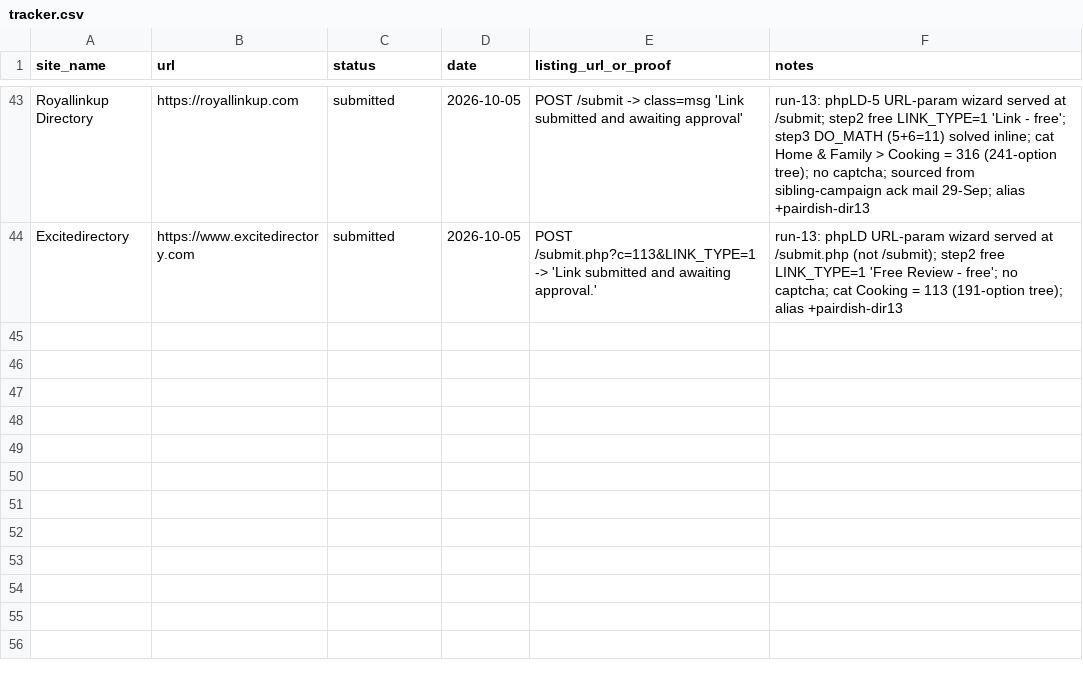
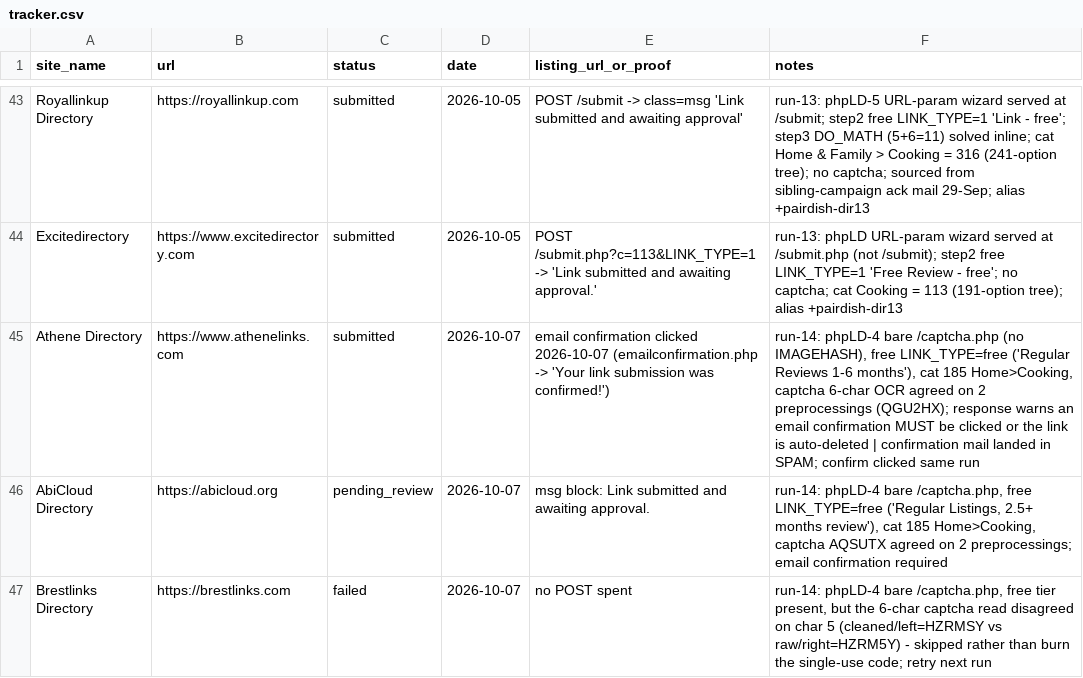
Before and after one commit to abdul712/pairdish, a CSV file: outreach/tracker.csv, drawn as a sheet; only a part is shown, gaps mark what is left out.

Commit message:
run-14b docs+tooling: SEO_AUDIT run-14 section (52/52 live sweep clean, Bing 609q/66c/940i, code2xx 62-64/day vs code4xx 20-41/day still legacy 404s, GetUrlInfo unreadable on this property, GSC token still invalid_grant, 3 within-gate expansions live-verified +1,983w, dead SNAP-Ed citation repointed, 2/2 free phpLD-4 submissions + 1 captcha skip), CONTENT_PLAN progress, OUTREACH run-14 log; new scripts (phpLD-4 submitter, mail-confirm clicker, monitor, ack sweep, state updates)

```diff
--- a/outreach/tracker.csv
+++ b/outreach/tracker.csv
@@ -44 +44,4 @@ Royallinkup Directory,https://royallinkup.com,submitted,2026-10-05,POST /submit
 Excitedirectory,https://www.excitedirectory.com,submitted,2026-10-05,POST /submit.php?c=113&LINK_TYPE=1 -> 'Link submitted and awaiting approval.',run-13: phpLD URL-param wizard served at /submit.php (not /submit); step2 free LINK_TYPE=1 'Free Review - free'; no captcha; cat Cooking = 113 (191-option tree); alias +pairdish-dir13
+Athene Directory,https://www.athenelinks.com,submitted,2026-10-07,email confirmation clicked 2026-10-07 (emailconfirmation.php -> 'Your link submission was confirmed!'),"run-14: phpLD-4 bare /captcha.php (no IMAGEHASH), free LINK_TYPE=free ('Regular Reviews 1-6 months'), cat 185 Home>Cooking, captcha 6-char OCR agreed on 2 preprocessings (QGU2HX); response warns an email confirmation MUST be clicked or the link is auto-deleted | confirmation mail landed in SPAM; confirm clicked same run"
+AbiCloud Directory,https://abicloud.org,pending_review,2026-10-07,msg block: Link submitted and awaiting approval.,"run-14: phpLD-4 bare /captcha.php, free LINK_TYPE=free ('Regular Listings, 2.5+ months review'), cat 185 Home>Cooking, captcha AQSUTX agreed on 2 preprocessings; email confirmation required"
+Brestlinks Directory,https://brestlinks.com,failed,2026-10-07,no POST spent,"run-14: phpLD-4 bare /captcha.php, free tier present, but the 6-char captcha read disagreed on char 5 (cleaned/left=HZRMSY vs raw/right=HZRM5Y) - skipped rather than burn the single-use code; retry next run"
```
Also changed, not shown: 10 other files.
